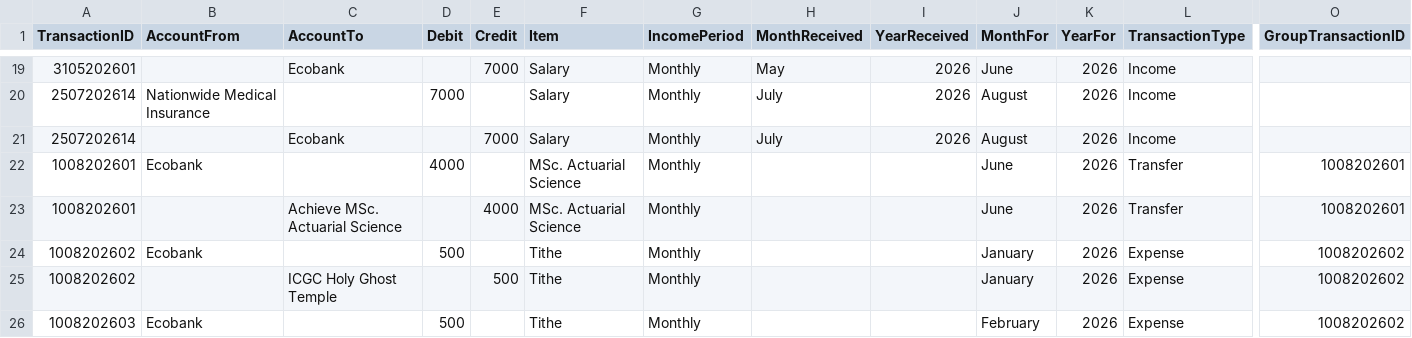
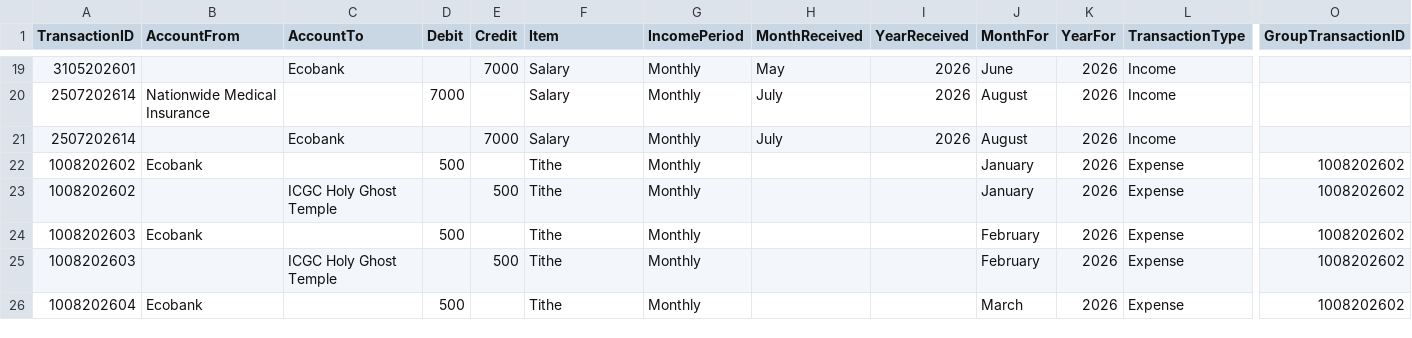
Before and after one commit to lolaaaaa1/lifeOS, a CSV file: data/transactions.csv, drawn as a sheet; only a part is shown, gaps mark what is left out; the shorter side is filled out with more unchanged rows; rows hold the shown columns only; the diff names each change by its address in the sheet, - before the commit and + after, or states it on an @@ line.

Commit message:
Delete txn 1008202601

```diff
--- a/data/transactions.csv
+++ b/data/transactions.csv
-row 22: 1008202601 | Ecobank |  | 4000 |  | MSc. Actuarial Science | Monthly |  |  | June | 2026 | Transfer | 1008202601
-row 23: 1008202601 |  | Achieve MSc. Actuarial Science |  | 4000 | MSc. Actuarial Science | Monthly |  |  | June | 2026 | Transfer | 1008202601
```
